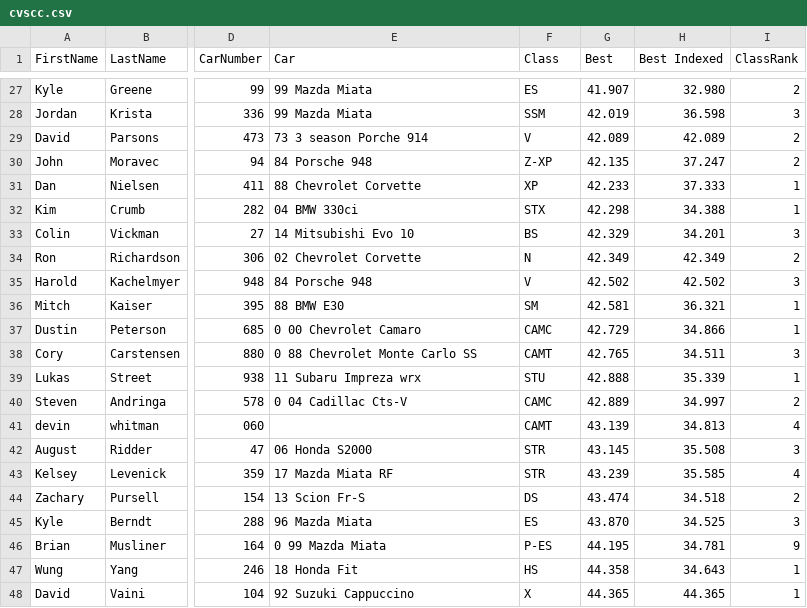
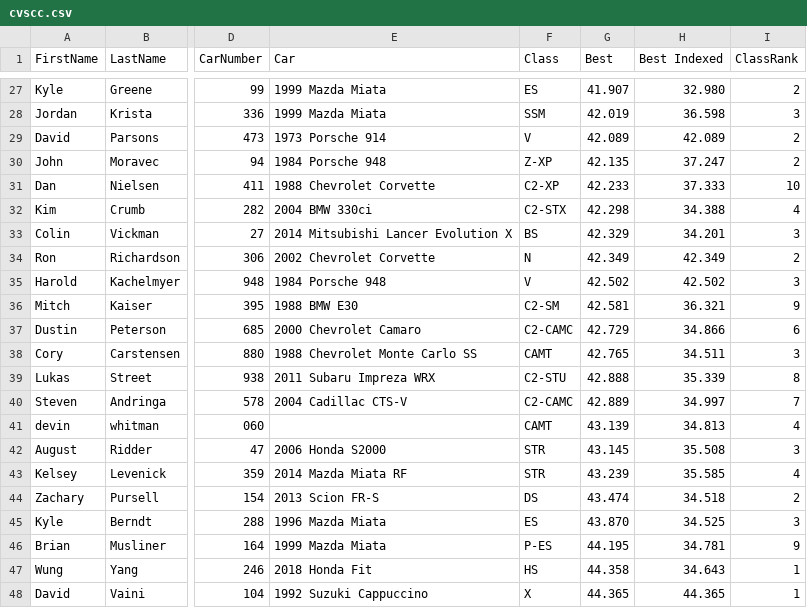
Before and after one commit to TempusShift/macresults, a CSV file: 2018/cvscc.csv, drawn as a sheet; only a part is shown, gaps mark what is left out; the diff covers the shown part only; the diff names each change by its address in the sheet, - before the commit and + after, or states it on an @@ line.

```diff
--- a/2018/cvscc.csv
+++ b/2018/cvscc.csv
-E27:E28 (Car): 99 Mazda Miata
+E27:E28 (Car): 1999 Mazda Miata
-E29 (Car): 73 3 season Porche 914
+E29 (Car): 1973 Porsche 914
-E30 (Car): 84 Porsche 948
+E30 (Car): 1984 Porsche 948
-E31 (Car): 88 Chevrolet Corvette
+E31 (Car): 1988 Chevrolet Corvette
-F31 (Class): XP
+F31 (Class): C2-XP
-I31 (ClassRank): 1
+I31 (ClassRank): 10
-E32 (Car): 04 BMW 330ci
+E32 (Car): 2004 BMW 330ci
-F32 (Class): STX
+F32 (Class): C2-STX
-I32 (ClassRank): 1
+I32 (ClassRank): 4
-E33 (Car): 14 Mitsubishi Evo 10
+E33 (Car): 2014 Mitsubishi Lancer Evolution X
-E34 (Car): 02 Chevrolet Corvette
+E34 (Car): 2002 Chevrolet Corvette
-E35 (Car): 84 Porsche 948
+E35 (Car): 1984 Porsche 948
-E36 (Car): 88 BMW E30
+E36 (Car): 1988 BMW E30
-F36 (Class): SM
+F36 (Class): C2-SM
-I36 (ClassRank): 1
+I36 (ClassRank): 9
-E37 (Car): 0 00 Chevrolet Camaro
+E37 (Car): 2000 Chevrolet Camaro
-F37 (Class): CAMC
+F37 (Class): C2-CAMC
-I37 (ClassRank): 1
+I37 (ClassRank): 6
-E38 (Car): 0 88 Chevrolet Monte Carlo SS
+E38 (Car): 1988 Chevrolet Monte Carlo SS
-E39 (Car): 11 Subaru Impreza wrx
+E39 (Car): 2011 Subaru Impreza WRX
-F39 (Class): STU
+F39 (Class): C2-STU
-I39 (ClassRank): 1
+I39 (ClassRank): 8
-E40 (Car): 0 04 Cadillac Cts-V
+E40 (Car): 2004 Cadillac CTS-V
-F40 (Class): CAMC
+F40 (Class): C2-CAMC
-I40 (ClassRank): 2
+I40 (ClassRank): 7
-E42 (Car): 06 Honda S2000
+E42 (Car): 2006 Honda S2000
-E43 (Car): 17 Mazda Miata RF
+E43 (Car): 2014 Mazda Miata RF
-E44 (Car): 13 Scion Fr-S
+E44 (Car): 2013 Scion FR-S
-E45 (Car): 96 Mazda Miata
+E45 (Car): 1996 Mazda Miata
-E46 (Car): 0 99 Mazda Miata
+E46 (Car): 1999 Mazda Miata
-E47 (Car): 18 Honda Fit
+E47 (Car): 2018 Honda Fit
-E48 (Car): 92 Suzuki Cappuccino
+E48 (Car): 1992 Suzuki Cappuccino
```
Also changed, not shown: 1 added row, 1 removed row, 2 moved rows and 63 edited cells elsewhere in this file, 2 other files.
